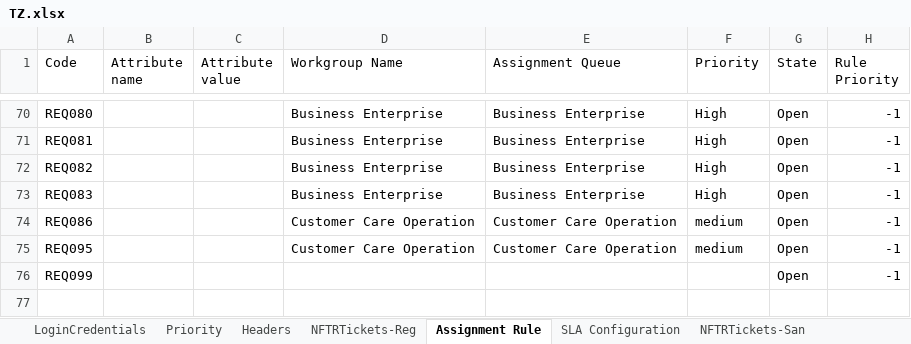
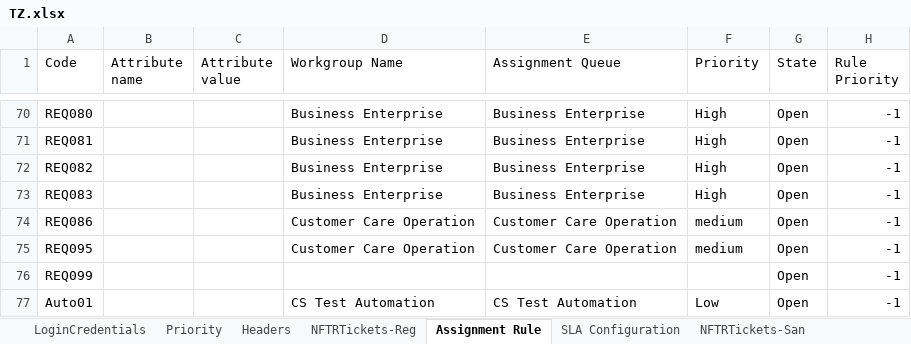
Before and after one commit to michaeadi/cs-portal-automation_selenium, an Excel workbook: resources/excels/TZ.xlsx, sheet Assignment Rule, drawn as a sheet; only a part is shown, gaps mark what is left out; values as stored, in another font and other column widths than the file's, no borders; the diff names each change by its address in the sheet, - before the commit and + after, or states it on an @@ line.

```diff
--- a/resources/excels/TZ.xlsx (sheet Assignment Rule)
+++ b/resources/excels/TZ.xlsx (sheet Assignment Rule)
+row 77: Auto01 |  |  | CS Test Automation | CS Test Automation | Low | Open | -1
```
Also changed, not shown: sheet SLA Configuration, charts or pictures, resources/excels/KE.xlsx, 6 other files.
